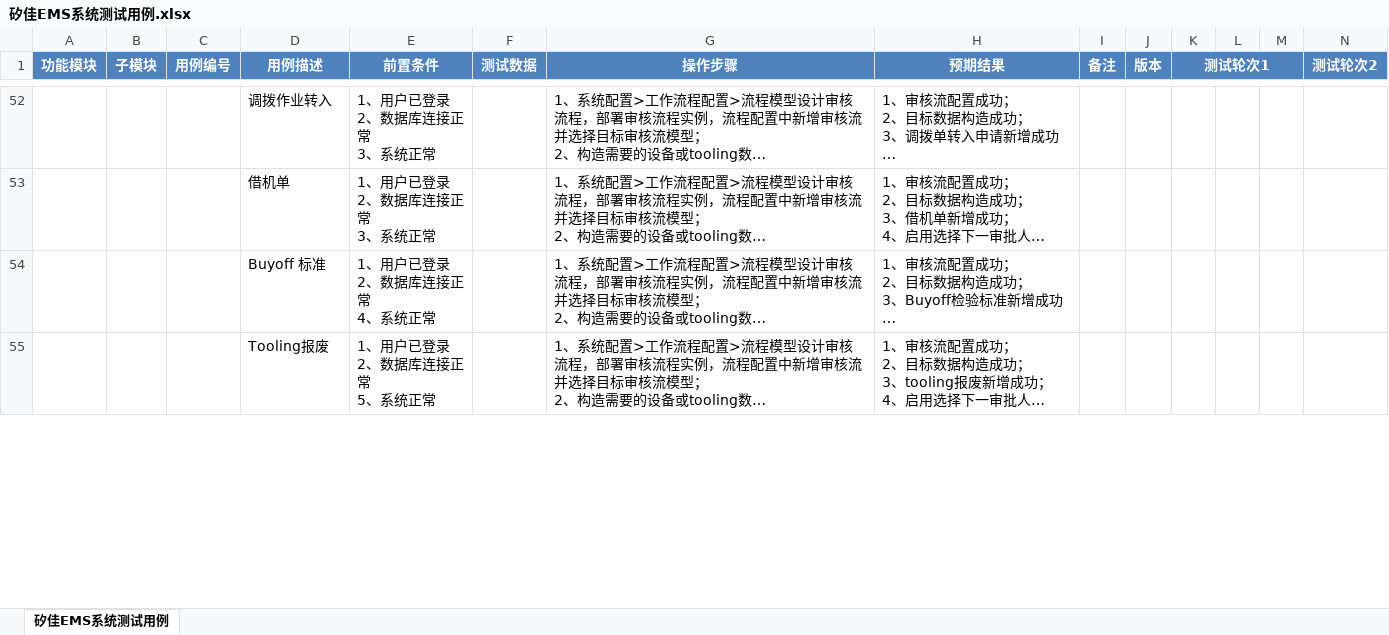
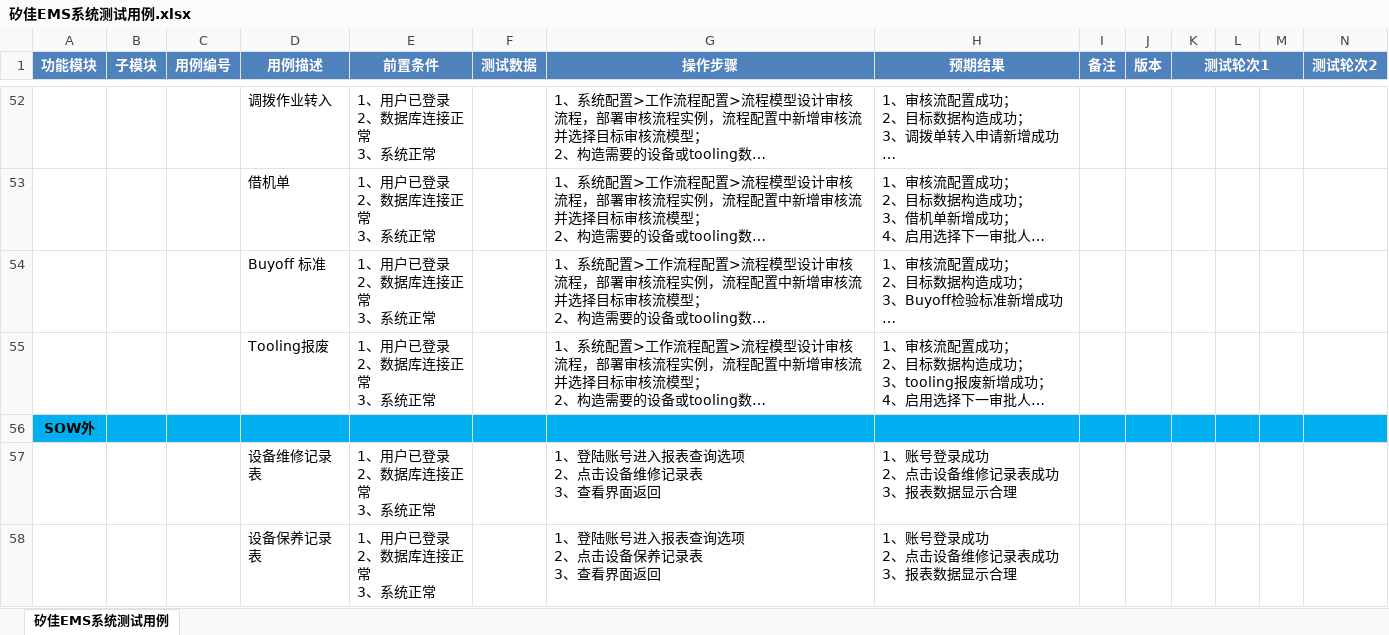
Before and after one commit to Z862456169/worktz, an Excel workbook: 02矽佳EMS/2-测试点xmind&测试用例/矽佳EMS系统测试用例.xlsx, sheet 矽佳EMS系统测试用例, drawn as a sheet; only a part is shown, gaps mark what is left out; long unchanged cells end in …; values as stored, in another font and other column widths than the file's, no borders; rows hold the shown columns only; ↵ is a line break in a cell; the diff covers the shown part only; the diff names each change by its address in the sheet, - before the commit and + after, or states it on an @@ line.

```diff
--- a/02矽佳EMS/2-测试点xmind&测试用例/矽佳EMS系统测试用例.xlsx (sheet 矽佳EMS系统测试用例)
+++ b/02矽佳EMS/2-测试点xmind&测试用例/矽佳EMS系统测试用例.xlsx (sheet 矽佳EMS系统测试用例)
-E54 (前置条件): 1、用户已登录 ↵ 2、数据库连接正常 ↵ 4、系统正常
+E54 (前置条件): 1、用户已登录 ↵ 2、数据库连接正常 ↵ 3、系统正常
-E55 (前置条件): 1、用户已登录 ↵ 2、数据库连接正常 ↵ 5、系统正常
+E55 (前置条件): 1、用户已登录 ↵ 2、数据库连接正常 ↵ 3、系统正常
+row 56: SOW外
+row 57:  |  |  | 设备维修记录表 | 1、用户已登录 ↵ 2、数据库连接正常 ↵ 3、系统正常 |  | 1、登陆账号进入报表查询选项 ↵ 2、点击设备维修记录表 ↵ 3、查看界面返回 | 1、账号登录成功 ↵ 2、点击设备维修记录表成功 ↵ 3、报表数据显示合理
+row 58:  |  |  | 设备保养记录表 | 1、用户已登录 ↵ 2、数据库连接正常 ↵ 3、系统正常 |  | 1、登陆账号进入报表查询选项 ↵ 2、点击设备保养记录表 ↵ 3、查看界面返回 | 1、账号登录成功 ↵ 2、点击设备维修记录表成功 ↵ 3、报表数据显示合理
```
Also changed, not shown: 32 added rows and 1 edited cell elsewhere in this sheet, 03APS/1-需求文档/排机_详细功能设计.xlsx, 15 other files.
